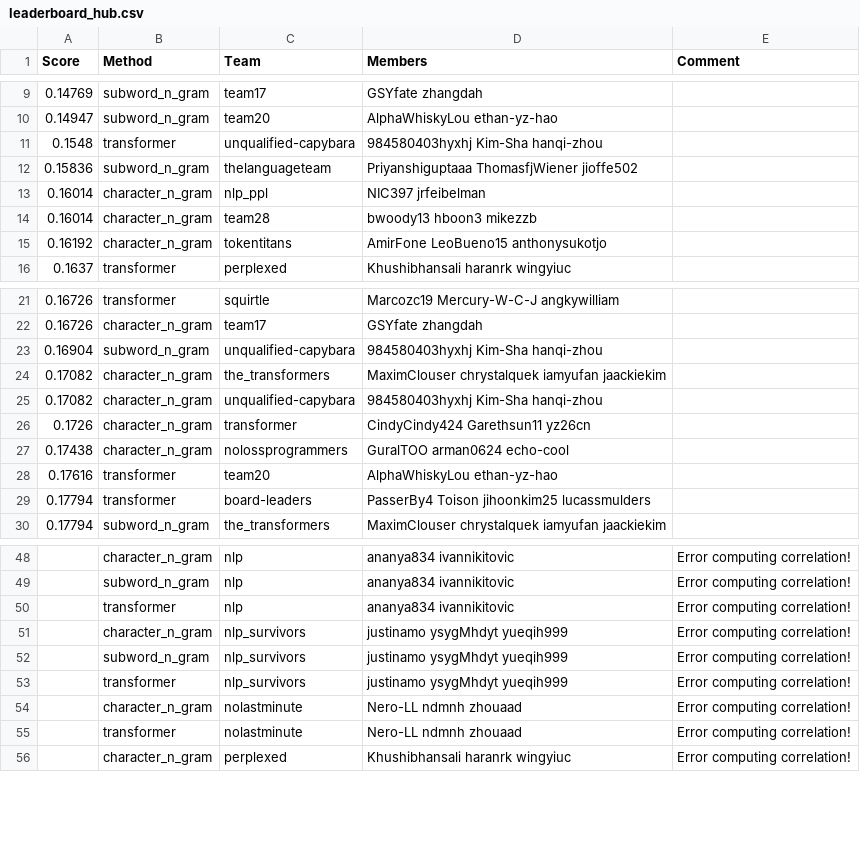
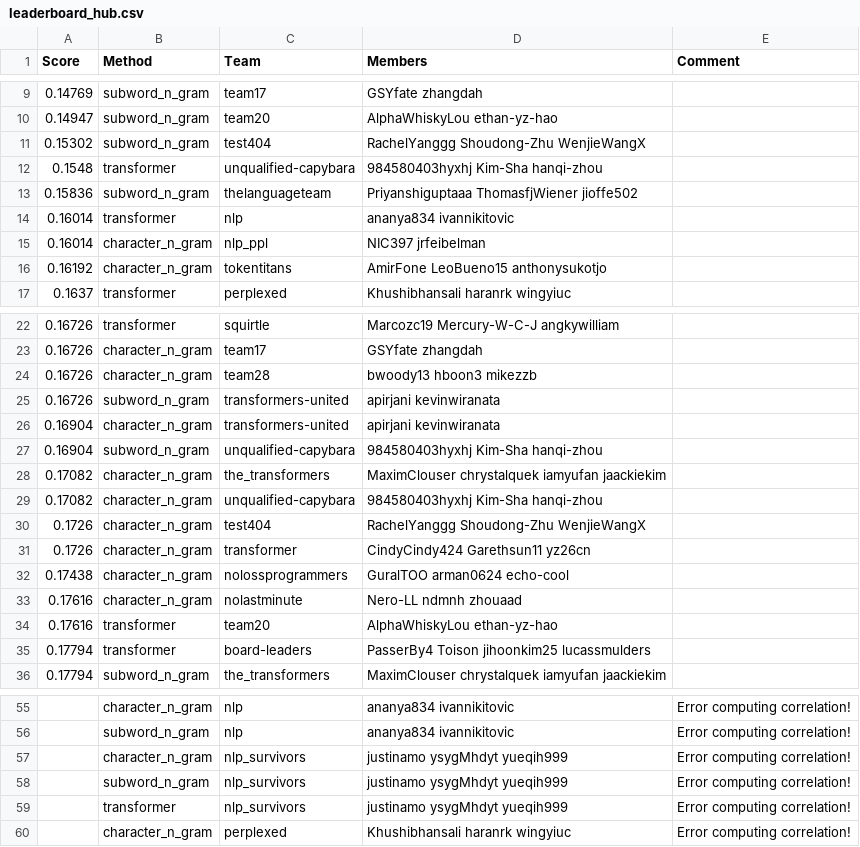
Before and after one commit to cornell-cs5740-sp24/leaderboards, a CSV file: a2/leaderboard_hub.csv, drawn as a sheet; only a part is shown, gaps mark what is left out; the diff covers the shown part only.

Commit message:
Leaderboard Update (revised test set)

```diff
--- a/a2/leaderboard_hub.csv
+++ b/a2/leaderboard_hub.csv
@@ -10,6 +10,7 @@ Score,Method,Team,Members,Comment
 0.14947,subword_n_gram,team20,AlphaWhiskyLou ethan-yz-hao,
+0.15302,subword_n_gram,test404,RachelYanggg Shoudong-Zhu WenjieWangX,
 0.1548,transformer,unqualified-capybara,984580403hyxhj Kim-Sha hanqi-zhou,
 0.15836,subword_n_gram,thelanguageteam,Priyanshiguptaaa ThomasfjWiener jioffe502,
+0.16014,transformer,nlp,ananya834 ivannikitovic,
 0.16014,character_n_gram,nlp_ppl,NIC397 jrfeibelman,
-0.16014,character_n_gram,team28,bwoody13 hboon3 mikezzb,
 0.16192,character_n_gram,tokentitans,AmirFone LeoBueno15 anthonysukotjo,
@@ -22,2 +23,5 @@ Score,Method,Team,Members,Comment
 0.16726,character_n_gram,team17,GSYfate zhangdah,
+0.16726,character_n_gram,team28,bwoody13 hboon3 mikezzb,
+0.16726,subword_n_gram,transformers-united,apirjani kevinwiranata,
+0.16904,character_n_gram,transformers-united,apirjani kevinwiranata,
 0.16904,subword_n_gram,unqualified-capybara,984580403hyxhj Kim-Sha hanqi-zhou,
@@ -25,4 +29,6 @@ Score,Method,Team,Members,Comment
 0.17082,character_n_gram,unqualified-capybara,984580403hyxhj Kim-Sha hanqi-zhou,
+0.1726,character_n_gram,test404,RachelYanggg Shoudong-Zhu WenjieWangX,
 0.1726,character_n_gram,transformer,CindyCindy424 Garethsun11 yz26cn,
 0.17438,character_n_gram,nolossprogrammers,GuralTOO arman0624 echo-cool,
+0.17616,character_n_gram,nolastminute,Nero-LL ndmnh zhouaad,
 0.17616,transformer,team20,AlphaWhiskyLou ethan-yz-hao,
@@ -49,3 +56,2 @@ Score,Method,Team,Members,Comment
 ,subword_n_gram,nlp,ananya834 ivannikitovic,Error computing correlation!
-,transformer,nlp,ananya834 ivannikitovic,Error computing correlation!
 ,character_n_gram,nlp_survivors,justinamo ysygMhdyt yueqih999,Error computing correlation!
@@ -53,4 +59,2 @@ Score,Method,Team,Members,Comment
 ,transformer,nlp_survivors,justinamo ysygMhdyt yueqih999,Error computing correlation!
-,character_n_gram,nolastminute,Nero-LL ndmnh zhouaad,Error computing correlation!
-,transformer,nolastminute,Nero-LL ndmnh zhouaad,Error computing correlation!
 ,character_n_gram,perplexed,Khushibhansali haranrk wingyiuc,Error computing correlation!
```
Also changed, not shown: 2 added rows, 5 removed rows and 3 edited cells elsewhere in this file.
